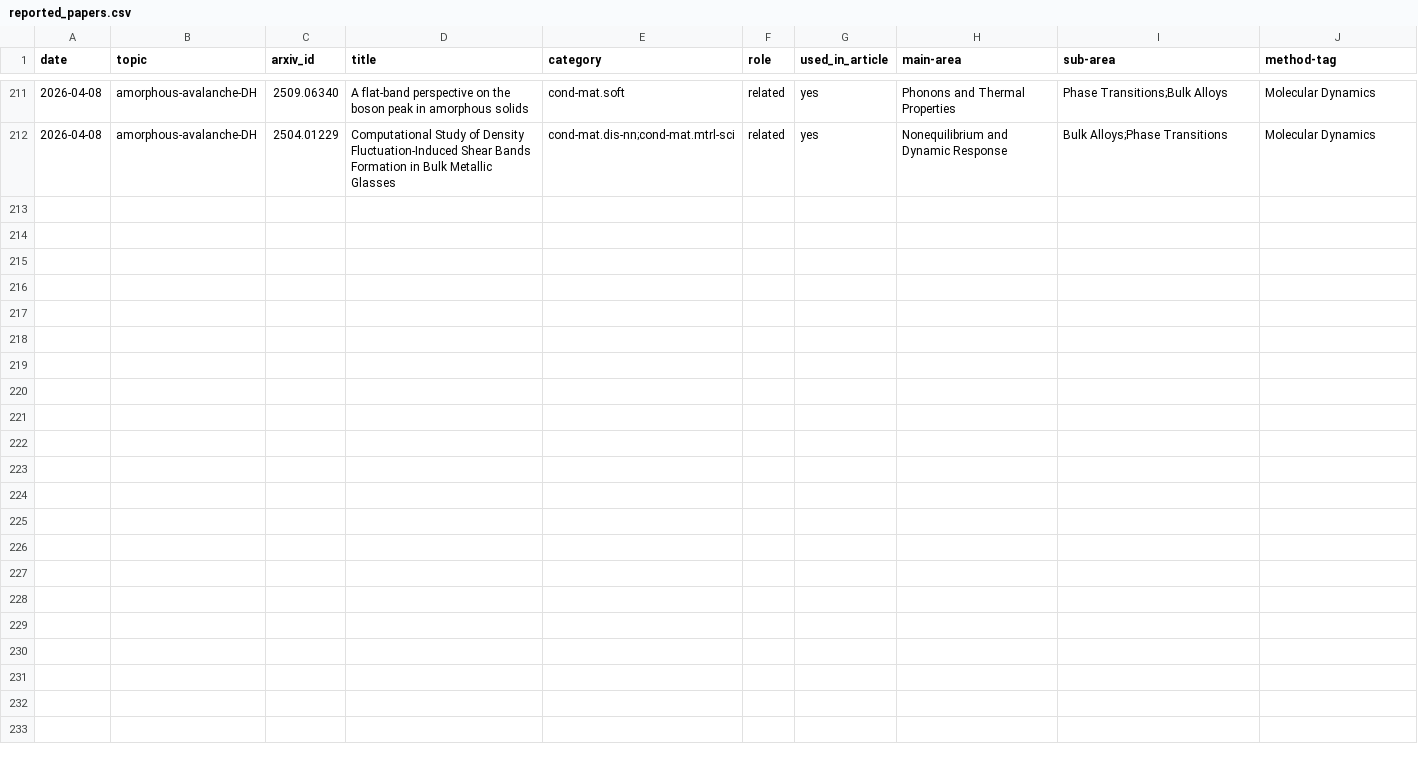
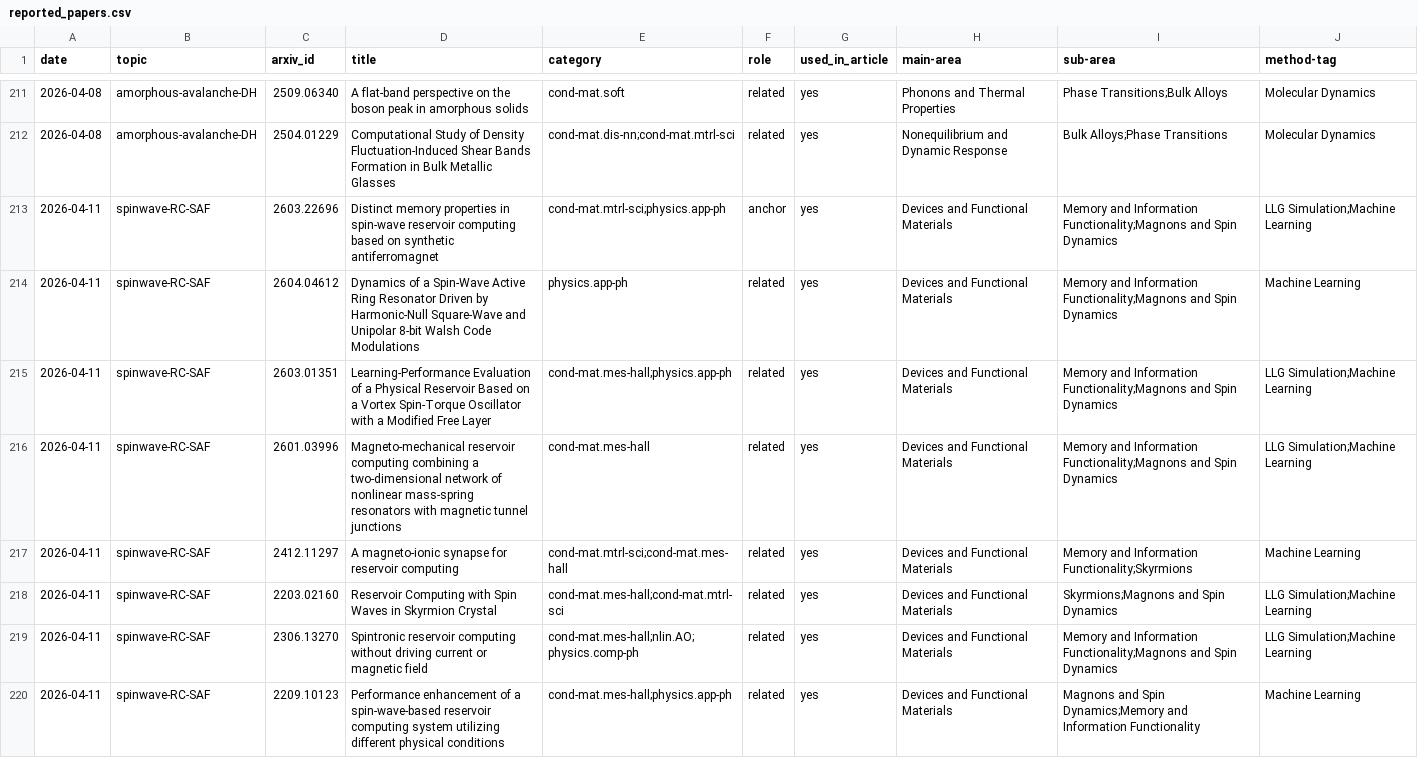
Before and after one commit to rd070672/arxiv-review, a CSV file: src/topic/reported_papers.csv, drawn as a sheet; only a part is shown, gaps mark what is left out; the diff covers the shown part only.

```diff
--- a/src/topic/reported_papers.csv
+++ b/src/topic/reported_papers.csv
@@ -212 +212,9 @@ date,topic,arxiv_id,title,category,role,used_in_article,main-area,sub-area,metho
 2026-04-08,amorphous-avalanche-DH,2504.01229,"Computational Study of Density Fluctuation-Induced Shear Bands Formation in Bulk Metallic Glasses",cond-mat.dis-nn;cond-mat.mtrl-sci,related,yes,Nonequilibrium and Dynamic Response,Bulk Alloys;Phase Transitions,Molecular Dynamics
+2026-04-11,spinwave-RC-SAF,2603.22696,"Distinct memory properties in spin-wave reservoir computing based on synthetic antiferromagnet",cond-mat.mtrl-sci;physics.app-ph,anchor,yes,Devices and Functional Materials,Memory and Information Functionality;Magnons and Spin Dynamics,LLG Simulation;Machine Learning
+2026-04-11,spinwave-RC-SAF,2604.04612,"Dynamics of a Spin-Wave Active Ring Resonator Driven by Harmonic-Null Square-Wave and Unipolar 8-bit Walsh Code Modulations",physics.app-ph,related,yes,Devices and Functional Materials,Memory and Information Functionality;Magnons and Spin Dynamics,Machine Learning
+2026-04-11,spinwave-RC-SAF,2603.01351,"Learning-Performance Evaluation of a Physical Reservoir Based on a Vortex Spin-Torque Oscillator with a Modified Free Layer",cond-mat.mes-hall;physics.app-ph,related,yes,Devices and Functional Materials,Memory and Information Functionality;Magnons and Spin Dynamics,LLG Simulation;Machine Learning
+2026-04-11,spinwave-RC-SAF,2601.03996,"Magneto-mechanical reservoir computing combining a two-dimensional network of nonlinear mass-spring resonators with magnetic tunnel junctions",cond-mat.mes-hall,related,yes,Devices and Functional Materials,Memory and Information Functionality;Magnons and Spin Dynamics,LLG Simulation;Machine Learning
+2026-04-11,spinwave-RC-SAF,2412.11297,"A magneto-ionic synapse for reservoir computing",cond-mat.mtrl-sci;cond-mat.mes-hall,related,yes,Devices and Functional Materials,Memory and Information Functionality;Skyrmions,Machine Learning
+2026-04-11,spinwave-RC-SAF,2203.02160,"Reservoir Computing with Spin Waves in Skyrmion Crystal",cond-mat.mes-hall;cond-mat.mtrl-sci,related,yes,Devices and Functional Materials,Skyrmions;Magnons and Spin Dynamics,LLG Simulation;Machine Learning
+2026-04-11,spinwave-RC-SAF,2306.13270,"Spintronic reservoir computing without driving current or magnetic field",cond-mat.mes-hall;nlin.AO;physics.comp-ph,related,yes,Devices and Functional Materials,Memory and Information Functionality;Magnons and Spin Dynamics,LLG Simulation;Machine Learning
+2026-04-11,spinwave-RC-SAF,2209.10123,"Performance enhancement of a spin-wave-based reservoir computing system utilizing different physical conditions",cond-mat.mes-hall;physics.app-ph,related,yes,Devices and Functional Materials,Magnons and Spin Dynamics;Memory and Information Functionality,Machine Learning
```
Also changed, not shown: 8 added rows elsewhere in this file, 19 other files.
